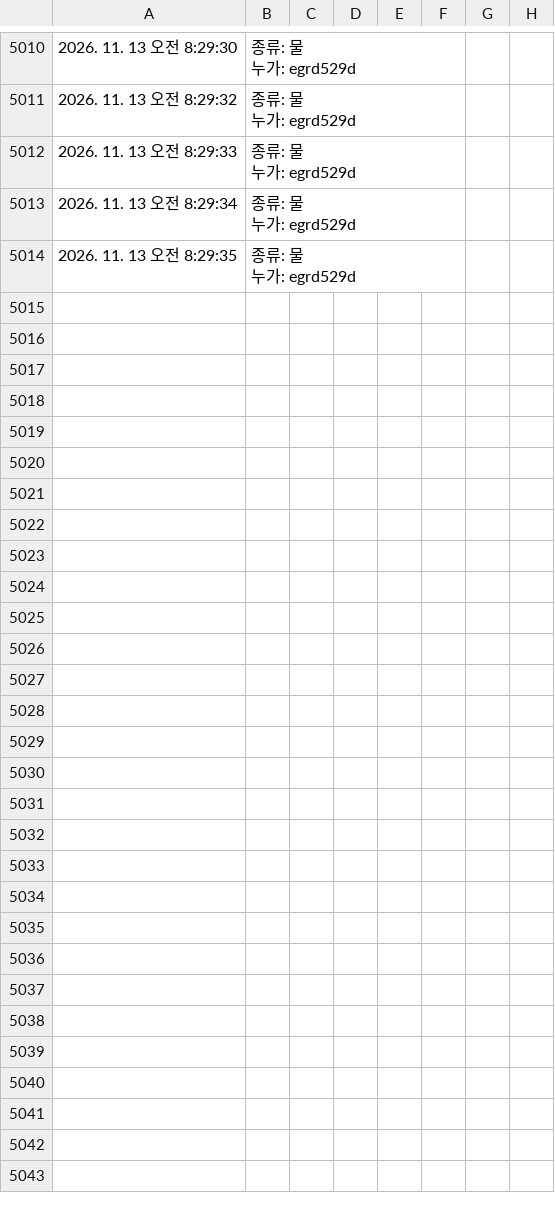
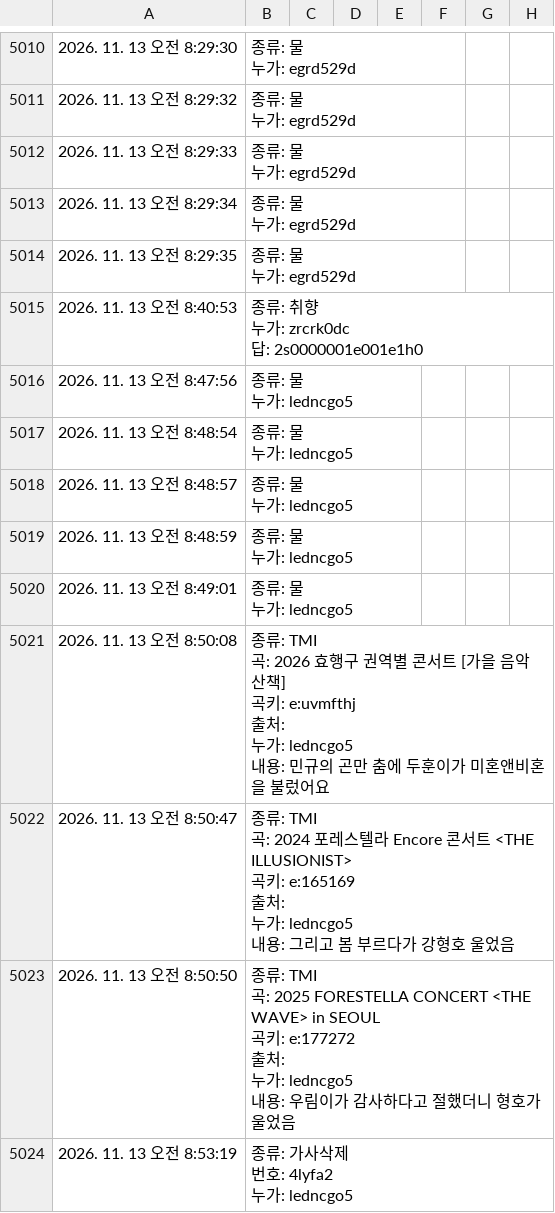
Before and after one commit to sujeonghan78-lgtm/forestella-archive, a CSV file: data/db/reports.csv, drawn as a sheet; only a part is shown, gaps mark what is left out; ↵ is a line break in a cell; the diff covers the shown part only; the diff names each change by its address in the sheet, - before the commit and + after, or states it on an @@ line.

```diff
--- a/data/db/reports.csv
+++ b/data/db/reports.csv
+row 5015: 2026. 11. 13 오전 8:40:53 | 종류: 취향 ↵ 누가: zrcrk0dc ↵ 답: 2s0000001e001e1h0
+row 5016: 2026. 11. 13 오전 8:47:56 | 종류: 물 ↵ 누가: ledncgo5
+row 5017: 2026. 11. 13 오전 8:48:54 | 종류: 물 ↵ 누가: ledncgo5
+row 5018: 2026. 11. 13 오전 8:48:57 | 종류: 물 ↵ 누가: ledncgo5
+row 5019: 2026. 11. 13 오전 8:48:59 | 종류: 물 ↵ 누가: ledncgo5
+row 5020: 2026. 11. 13 오전 8:49:01 | 종류: 물 ↵ 누가: ledncgo5
+row 5021: 2026. 11. 13 오전 8:50:08 | 종류: TMI ↵ 곡: 2026 효행구 권역별 콘서트 [가을 음악 산책] ↵ 곡키: e:uvmfthj ↵ 출처: ↵ 누가: ledncgo5 ↵ 내용: 민규의 곤만 춤에 두훈이가 미혼앤비혼을 불렀어요
+row 5022: 2026. 11. 13 오전 8:50:47 | 종류: TMI ↵ 곡: 2024 포레스텔라 Encore 콘서트 <THE ILLUSIONIST> ↵ 곡키: e:165169 ↵ 출처: ↵ 누가: ledncgo5 ↵ 내용: 그리고 봄 부르다가 강형호 울었음
+row 5023: 2026. 11. 13 오전 8:50:50 | 종류: TMI ↵ 곡: 2025 FORESTELLA CONCERT <THE WAVE> in SEOUL ↵ 곡키: e:177272 ↵ 출처: ↵ 누가: ledncgo5 ↵ 내용: 우림이가 감사하다고 절했더니 형호가 울었음
+row 5024: 2026. 11. 13 오전 8:53:19 | 종류: 가사삭제 ↵ 번호: 4lyfa2 ↵ 누가: ledncgo5
```
Also changed, not shown: 35 added rows elsewhere in this file.
